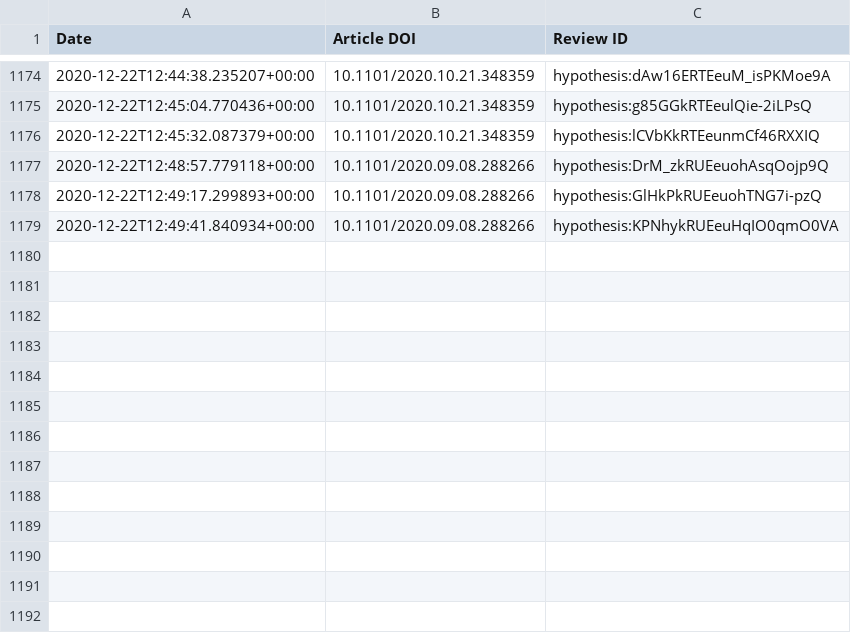
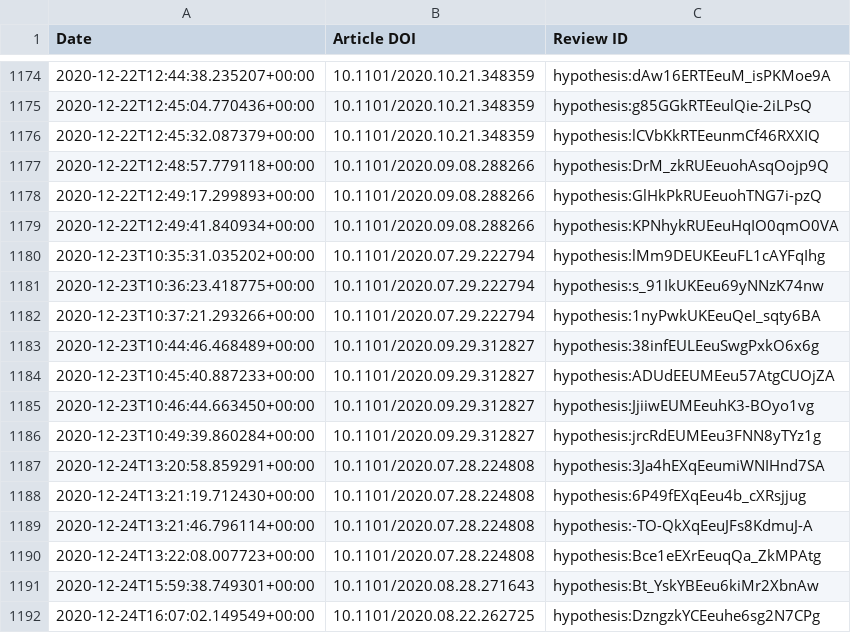
Before and after one commit to sciety/sciety, a CSV file: data/reviews/b560187e-f2fb-4ff9-a861-a204f3fc0fb0.csv, drawn as a sheet; only a part is shown, gaps mark what is left out; the diff names each change by its address in the sheet, - before the commit and + after, or states it on an @@ line.

Commit message:
update event data

```diff
--- a/data/reviews/b560187e-f2fb-4ff9-a861-a204f3fc0fb0.csv
+++ b/data/reviews/b560187e-f2fb-4ff9-a861-a204f3fc0fb0.csv
+row 1180: 2020-12-23T10:35:31.035202+00:00 | 10.1101/2020.07.29.222794 | hypothesis:lMm9DEUKEeuFL1cAYFqIhg
+row 1181: 2020-12-23T10:36:23.418775+00:00 | 10.1101/2020.07.29.222794 | hypothesis:s_91IkUKEeu69yNNzK74nw
+row 1182: 2020-12-23T10:37:21.293266+00:00 | 10.1101/2020.07.29.222794 | hypothesis:1nyPwkUKEeuQeI_sqty6BA
+row 1183: 2020-12-23T10:44:46.468489+00:00 | 10.1101/2020.09.29.312827 | hypothesis:38infEULEeuSwgPxkO6x6g
+row 1184: 2020-12-23T10:45:40.887233+00:00 | 10.1101/2020.09.29.312827 | hypothesis:ADUdEEUMEeu57AtgCUOjZA
+row 1185: 2020-12-23T10:46:44.663450+00:00 | 10.1101/2020.09.29.312827 | hypothesis:JjiiwEUMEeuhK3-BOyo1vg
+row 1186: 2020-12-23T10:49:39.860284+00:00 | 10.1101/2020.09.29.312827 | hypothesis:jrcRdEUMEeu3FNN8yTYz1g
+row 1187: 2020-12-24T13:20:58.859291+00:00 | 10.1101/2020.07.28.224808 | hypothesis:3Ja4hEXqEeumiWNIHnd7SA
+row 1188: 2020-12-24T13:21:19.712430+00:00 | 10.1101/2020.07.28.224808 | hypothesis:6P49fEXqEeu4b_cXRsjjug
+row 1189: 2020-12-24T13:21:46.796114+00:00 | 10.1101/2020.07.28.224808 | hypothesis:-TO-QkXqEeuJFs8KdmuJ-A
+row 1190: 2020-12-24T13:22:08.007723+00:00 | 10.1101/2020.07.28.224808 | hypothesis:Bce1eEXrEeuqQa_ZkMPAtg
+row 1191: 2020-12-24T15:59:38.749301+00:00 | 10.1101/2020.08.28.271643 | hypothesis:Bt_YskYBEeu6kiMr2XbnAw
+row 1192: 2020-12-24T16:07:02.149549+00:00 | 10.1101/2020.08.22.262725 | hypothesis:DzngzkYCEeuhe6sg2N7CPg
```
Also changed, not shown: data/endorsements/53ed5364-a016-11ea-bb37-0242ac130002.csv, data/endorsements/b560187e-f2fb-4ff9-a861-a204f3fc0fb0.csv, 1 other file.
